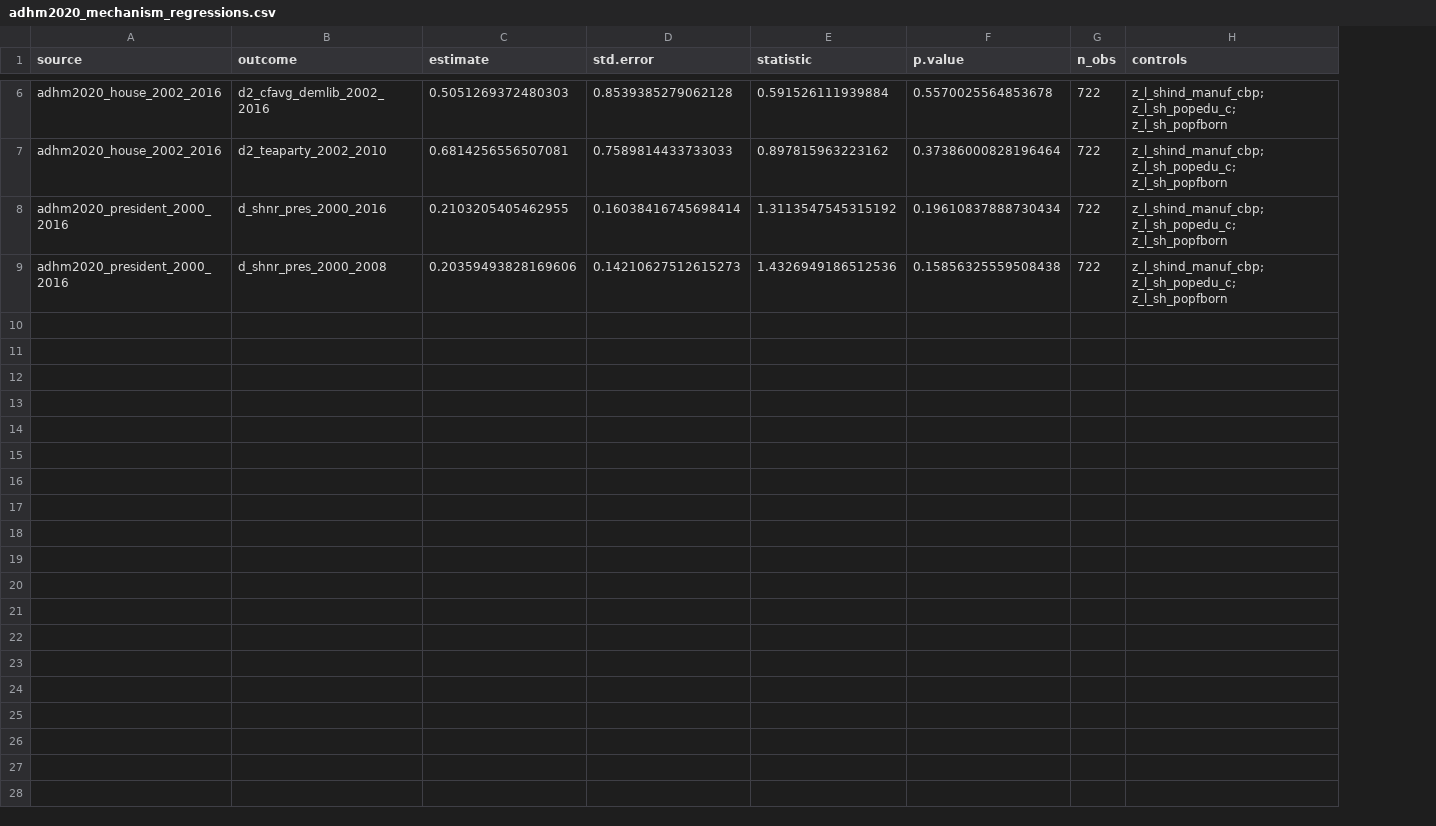
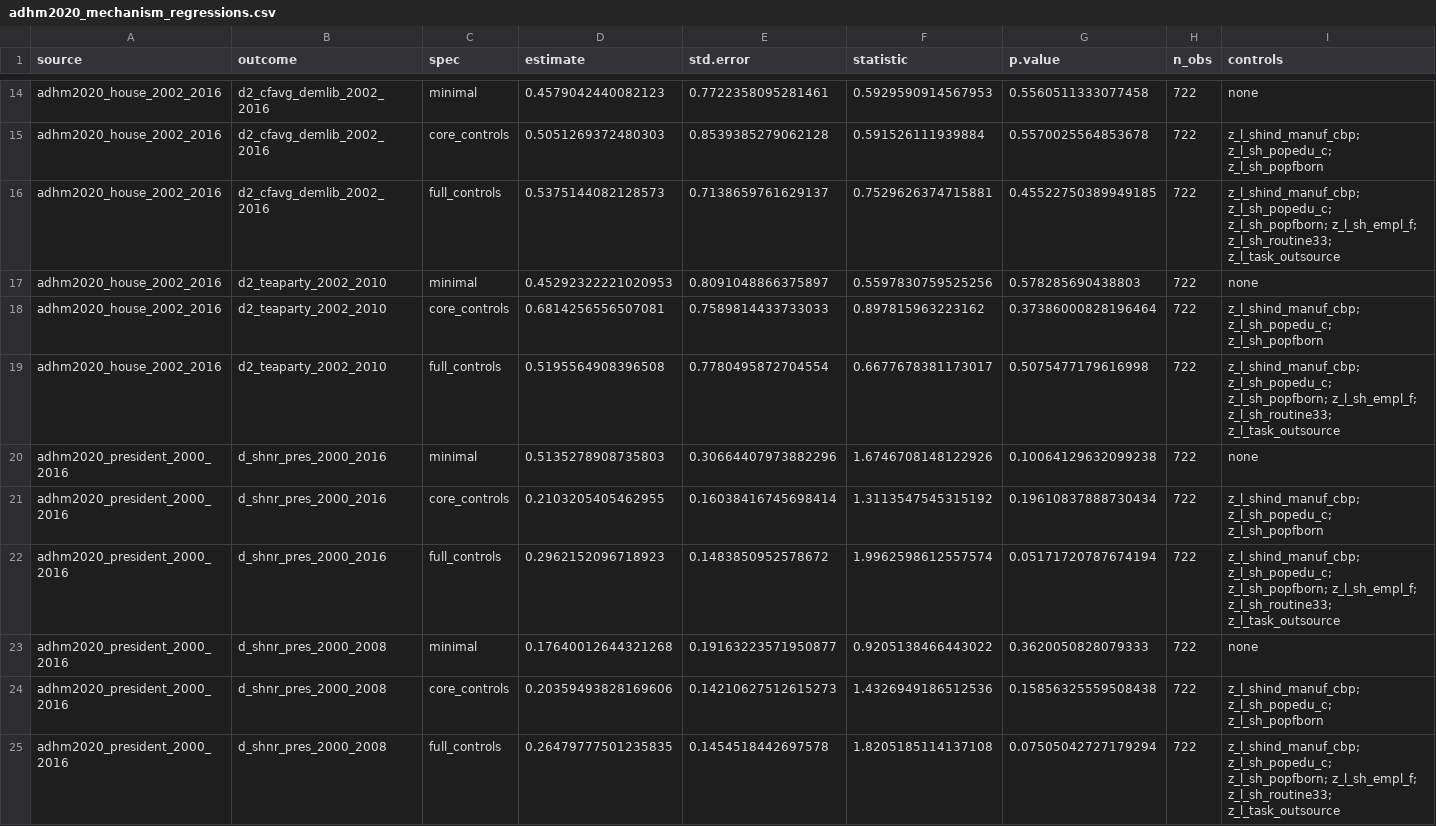
Before and after one commit to rishavbroy/extension-adh2013, a CSV file: output/diagnostics/adhm2020_mechanism_regressions.csv, drawn as a sheet; only a part is shown, gaps mark what is left out; the diff covers the shown part only; the diff names each change by its address in the sheet, - before the commit and + after, or states it on an @@ line.

Commit message:
Regenerate outputs

```diff
--- a/output/diagnostics/adhm2020_mechanism_regressions.csv
+++ b/output/diagnostics/adhm2020_mechanism_regressions.csv
+column C (spec), row 15: core_controls; row 18: core_controls; row 21: core_controls; row 24: core_controls
+row 14: adhm2020_house_2002_2016 | d2_cfavg_demlib_2002_2016 | minimal | 0.4579042440082123 | 0.7722358095281461 | 0.5929590914567953 | 0.5560511333077458 | 722 | none
+row 16: adhm2020_house_2002_2016 | d2_cfavg_demlib_2002_2016 | full_controls | 0.5375144082128573 | 0.7138659761629137 | 0.7529626374715881 | 0.45522750389949185 | 722 | z_l_shind_manuf_cbp; z_l_sh_popedu_c; z_l_sh_popfborn; z_l_sh_empl_f; z_l_sh_routine33; z_l_task_outsource
+row 17: adhm2020_house_2002_2016 | d2_teaparty_2002_2010 | minimal | 0.45292322221020953 | 0.8091048866375897 | 0.5597830759525256 | 0.578285690438803 | 722 | none
+row 19: adhm2020_house_2002_2016 | d2_teaparty_2002_2010 | full_controls | 0.5195564908396508 | 0.7780495872704554 | 0.6677678381173017 | 0.5075477179616998 | 722 | z_l_shind_manuf_cbp; z_l_sh_popedu_c; z_l_sh_popfborn; z_l_sh_empl_f; z_l_sh_routine33; z_l_task_outsource
+row 20: adhm2020_president_2000_2016 | d_shnr_pres_2000_2016 | minimal | 0.5135278908735803 | 0.30664407973882296 | 1.6746708148122926 | 0.10064129632099238 | 722 | none
+row 22: adhm2020_president_2000_2016 | d_shnr_pres_2000_2016 | full_controls | 0.2962152096718923 | 0.1483850952578672 | 1.9962598612557574 | 0.05171720787674194 | 722 | z_l_shind_manuf_cbp; z_l_sh_popedu_c; z_l_sh_popfborn; z_l_sh_empl_f; z_l_sh_routine33; z_l_task_outsource
+row 23: adhm2020_president_2000_2016 | d_shnr_pres_2000_2008 | minimal | 0.17640012644321268 | 0.19163223571950877 | 0.9205138466443022 | 0.3620050828079333 | 722 | none
+row 25: adhm2020_president_2000_2016 | d_shnr_pres_2000_2008 | full_controls | 0.26479777501235835 | 0.1454518442697578 | 1.8205185114137108 | 0.07505042727179294 | 722 | z_l_shind_manuf_cbp; z_l_sh_popedu_c; z_l_sh_popfborn; z_l_sh_empl_f; z_l_sh_routine33; z_l_task_outsource
```
Also changed, not shown: 8 added rows elsewhere in this file, output/diagnostics/adh_subperiod_exposure_summary.csv, output/diagnostics/alternative_political_outcome_summary.csv, 47 other files.
